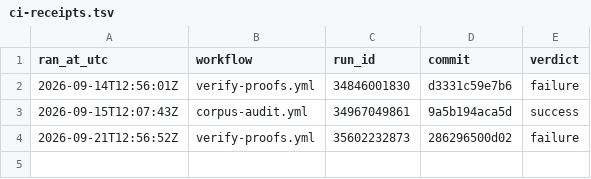
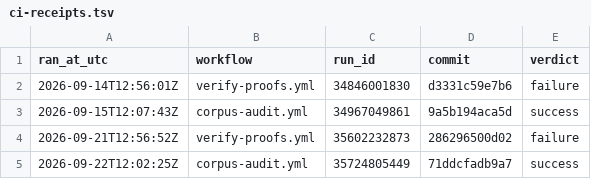
Before and after one commit to TOTOGT/geometry, a TSV file: docs/ci-receipts.tsv, drawn as a sheet.

Commit message:
ci: receipt for corpus-audit.yml run 35724805449 [skip ci]

```diff
--- a/docs/ci-receipts.tsv
+++ b/docs/ci-receipts.tsv
@@ -4 +4,2 @@ ran_at_utc	workflow	run_id	commit	verdict
 2026-09-21T12:56:52Z	verify-proofs.yml	35602232873	286296500d02	failure
+2026-09-22T12:02:25Z	corpus-audit.yml	35724805449	71ddcfadb9a7	success
```
